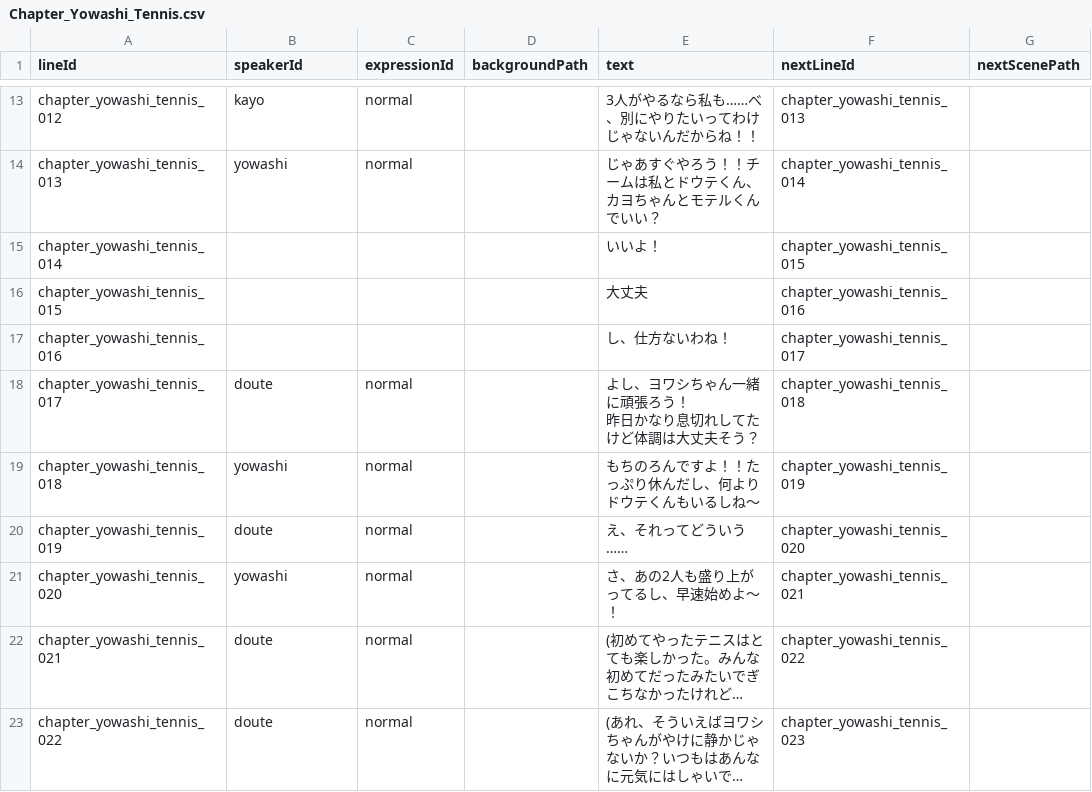
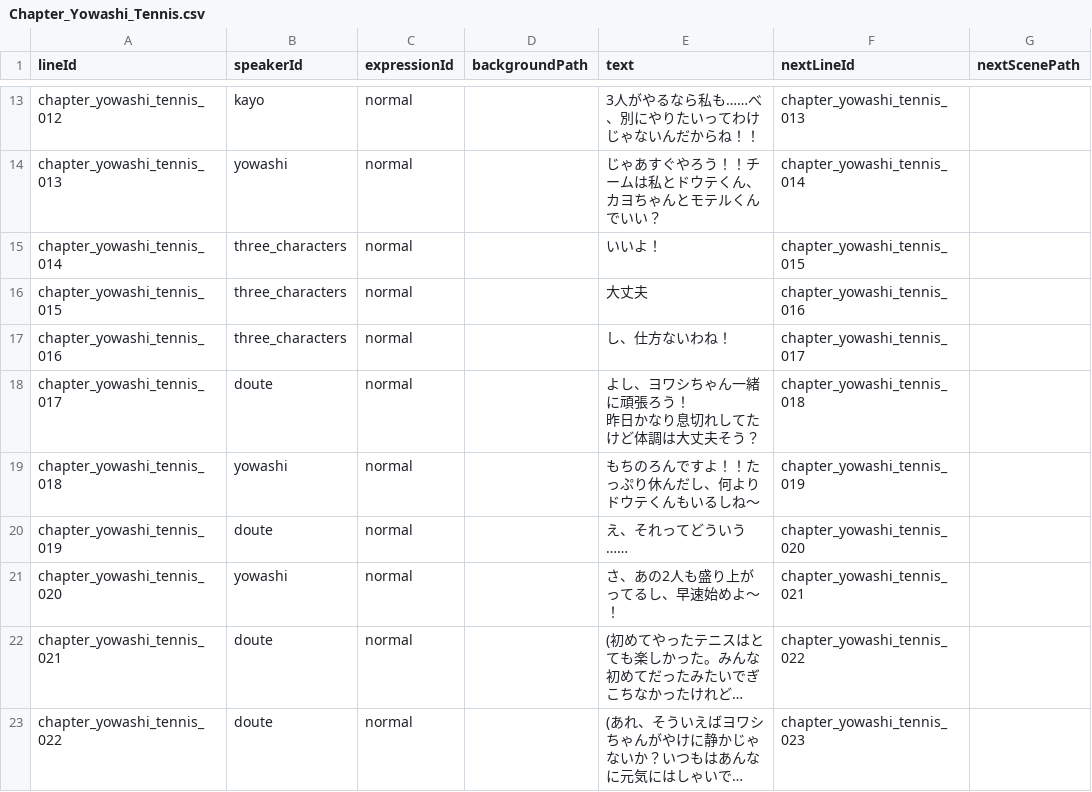
Before and after one commit to takugen31/SousakuTeam8, a CSV file: Assets/Dialogue/CSV/Chapter_Yowashi_Tennis.csv, drawn as a sheet; only a part is shown, gaps mark what is left out; long unchanged cells end in …; the diff names each change by its address in the sheet, - before the commit and + after, or states it on an @@ line.

```diff
--- a/Assets/Dialogue/CSV/Chapter_Yowashi_Tennis.csv
+++ b/Assets/Dialogue/CSV/Chapter_Yowashi_Tennis.csv
-B15:B17 (speakerId): (empty)
+B15:B17 (speakerId): three_characters
-C15:C17 (expressionId): (empty)
+C15:C17 (expressionId): normal
```
Also changed, not shown: Assets/Dialogue/CSV/Chapter1/chapter1_search.csv, Assets/Dialogue/CSV/Chapter_Yowashi_Consultation.csv, 11 other files.
